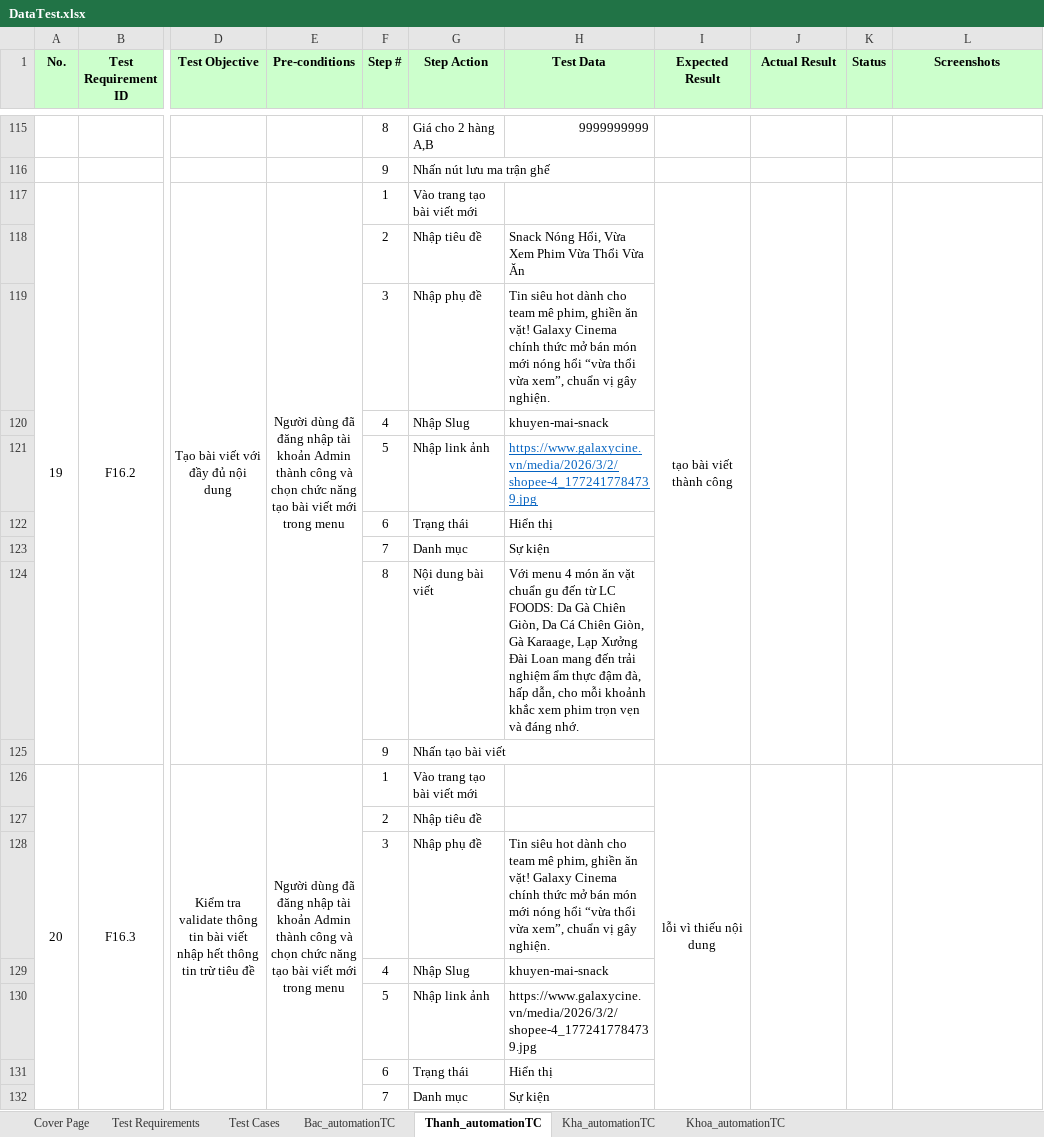
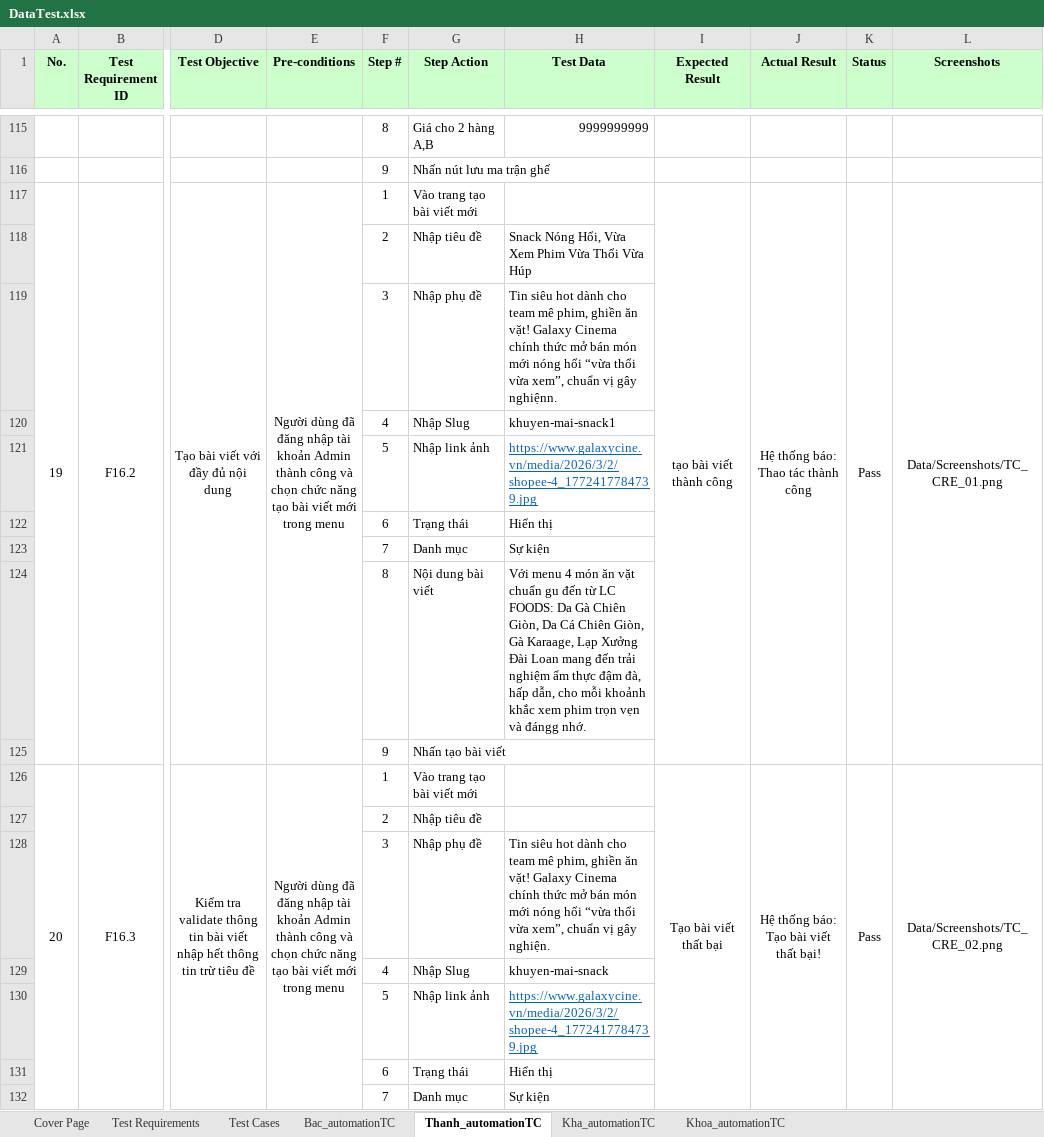
Before and after one commit to nguyenxuanbac88/sqa-testing-report, an Excel workbook: sqa-testing-report/Data/DataTest.xlsx, sheet Thanh_automationTC, drawn as a sheet; only a part is shown, gaps mark what is left out; values as stored, in another font and other column widths than the file's, no borders; the diff covers the shown part only; the diff names each change by its address in the sheet, - before the commit and + after, or states it on an @@ line.

Commit message:
test create News

```diff
--- a/sqa-testing-report/Data/DataTest.xlsx (sheet Thanh_automationTC)
+++ b/sqa-testing-report/Data/DataTest.xlsx (sheet Thanh_automationTC)
-J117 (Actual Result): (empty)
+J117 (Actual Result): Hệ thống báo: Thao tác thành công
-K117 (Status): (empty)
+K117 (Status): Pass
-L117 (Screenshots): (empty)
+L117 (Screenshots): Data/Screenshots/TC_CRE_01.png
-H118 (Test Data): Snack Nóng Hổi, Vừa Xem Phim Vừa Thổi Vừa Ăn
+H118 (Test Data): Snack Nóng Hổi, Vừa Xem Phim Vừa Thổi Vừa Húp
-H119 (Test Data): …vị gây nghiện.
+H119 (Test Data): …vị gây nghiệnn.
-H120 (Test Data): khuyen-mai-snack
+H120 (Test Data): khuyen-mai-snack1
-H124 (Test Data): …vẹn và đáng nhớ.
+H124 (Test Data): …vẹn và đángg nhớ.
-I126 (Expected Result): lỗi vì thiếu nội dung
+I126 (Expected Result): Tạo bài viết thất bại
-J126 (Actual Result): (empty)
+J126 (Actual Result): Hệ thống báo: Tạo bài viết thất bại!
-K126 (Status): (empty)
+K126 (Status): Pass
-L126 (Screenshots): (empty)
+L126 (Screenshots): Data/Screenshots/TC_CRE_02.png
@@ H130 underline: off → on, text colour: black → #0563C1 @@
```
Also changed, not shown: 27 edited cells and cell formats elsewhere in this sheet, sheet Test Cases, sheet Kha_automationTC, 2 other files.
